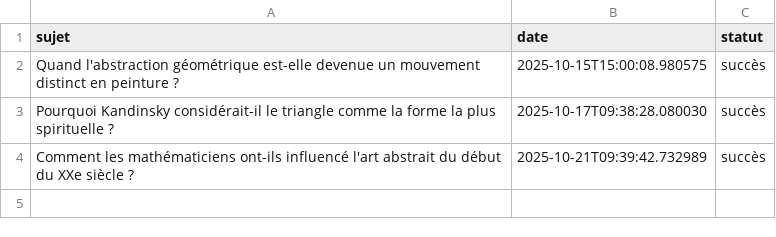
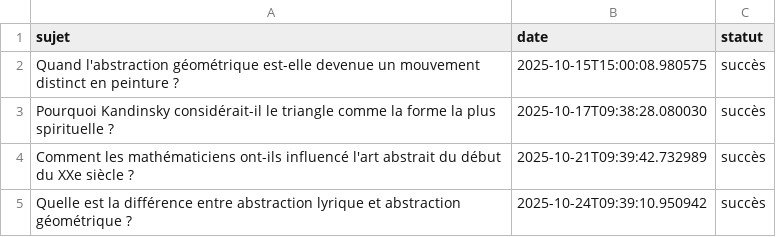
Before and after one commit to Metalosmose21/Abstrait-2, a CSV file: sujets_traites.csv, drawn as a sheet; the diff names each change by its address in the sheet, - before the commit and + after, or states it on an @@ line.

```diff
--- a/sujets_traites.csv
+++ b/sujets_traites.csv
+row 5: Quelle est la différence entre abstraction lyrique et abstraction géométrique ? | 2025-10-24T09:39:10.950942 | succès
```
Also changed, not shown: sujets.csv.
